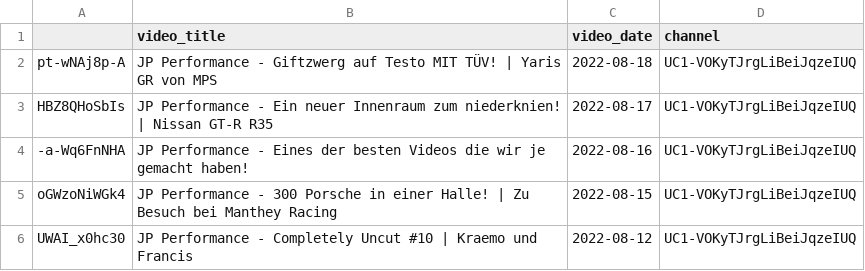
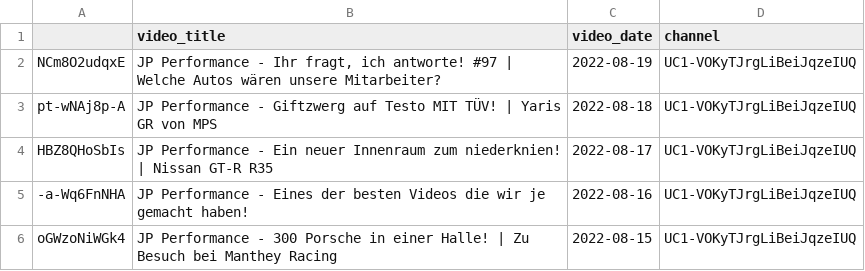
Before and after one commit to mlempp/voice_of_the_community, a CSV file: video_DataBase.csv, drawn as a sheet; only a part is shown; the shorter side is filled out with more unchanged rows; the diff names each change by its address in the sheet, - before the commit and + after, or states it on an @@ line.

```diff
--- a/video_DataBase.csv
+++ b/video_DataBase.csv
+row 2: NCm8O2udqxE | JP Performance - Ihr fragt, ich antworte! #97 | Welche Autos wären unsere Mitarbeiter? | 2022-08-19 | UC1-VOKyTJrgLiBeiJqzeIUQ
```
Also changed, not shown: 1 other file.
